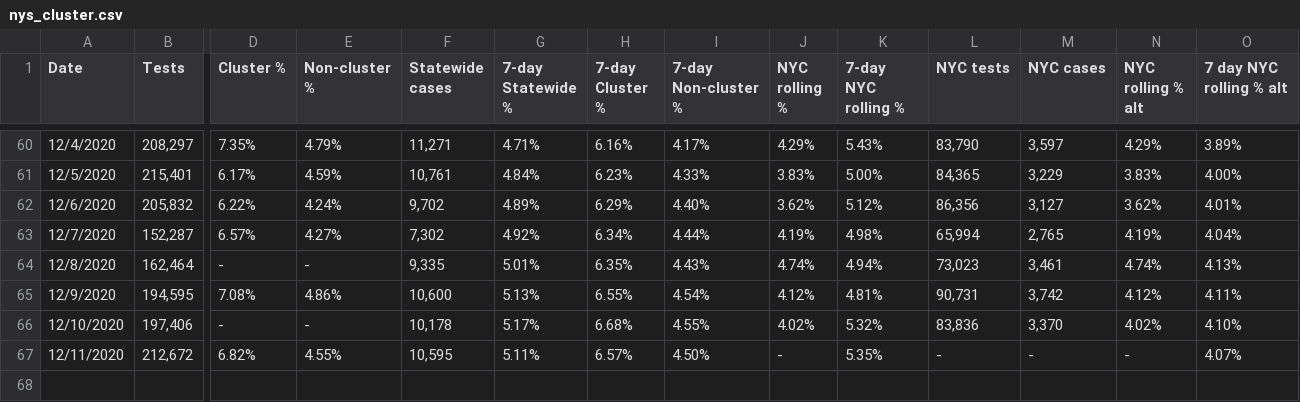
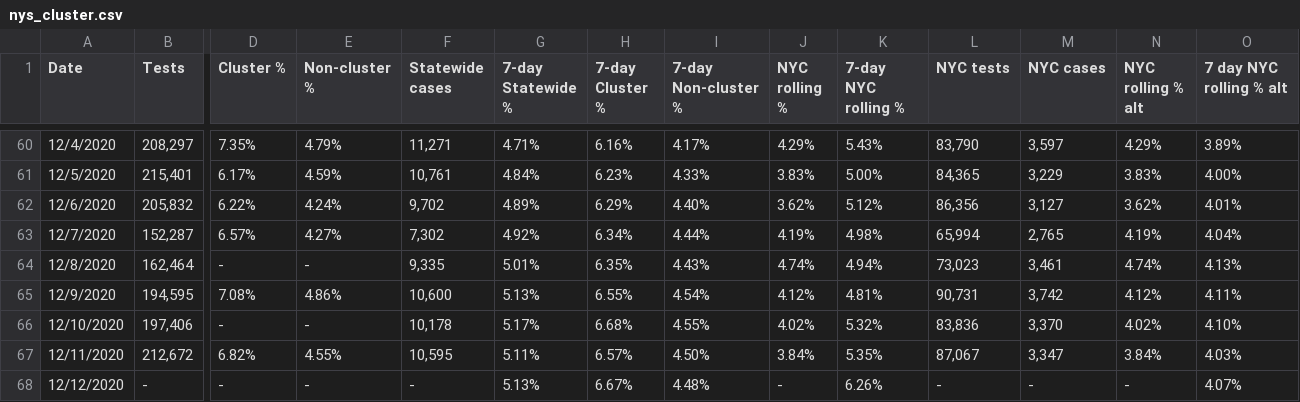
Before and after one commit to violettracker/nyutracker, a CSV file: dynamic/nys_cluster.csv, drawn as a sheet; only a part is shown, gaps mark what is left out; rows hold the shown columns only; the diff names each change by its address in the sheet, - before the commit and + after, or states it on an @@ line.

Commit message:
Add files via upload

```diff
--- a/dynamic/nys_cluster.csv
+++ b/dynamic/nys_cluster.csv
-J67 (NYC rolling %): -
+J67 (NYC rolling %): 3.84%
-L67 (NYC tests): -
+L67 (NYC tests): 87,067
-M67 (NYC cases): -
+M67 (NYC cases): 3,347
-N67 (NYC rolling % alt): -
+N67 (NYC rolling % alt): 3.84%
-O67 (7 day NYC rolling % alt): 4.07%
+O67 (7 day NYC rolling % alt): 4.03%
+row 68: 12/12/2020 | - | - | - | - | 5.13% | 6.67% | 4.48% | - | 6.26% | - | - | - | 4.07%
```
